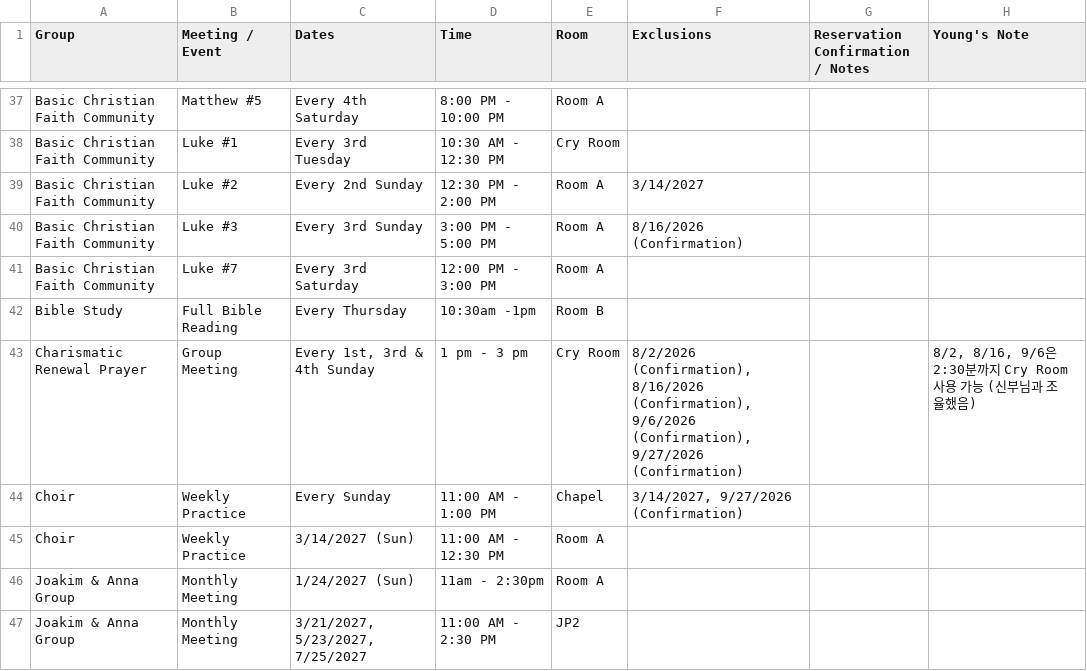
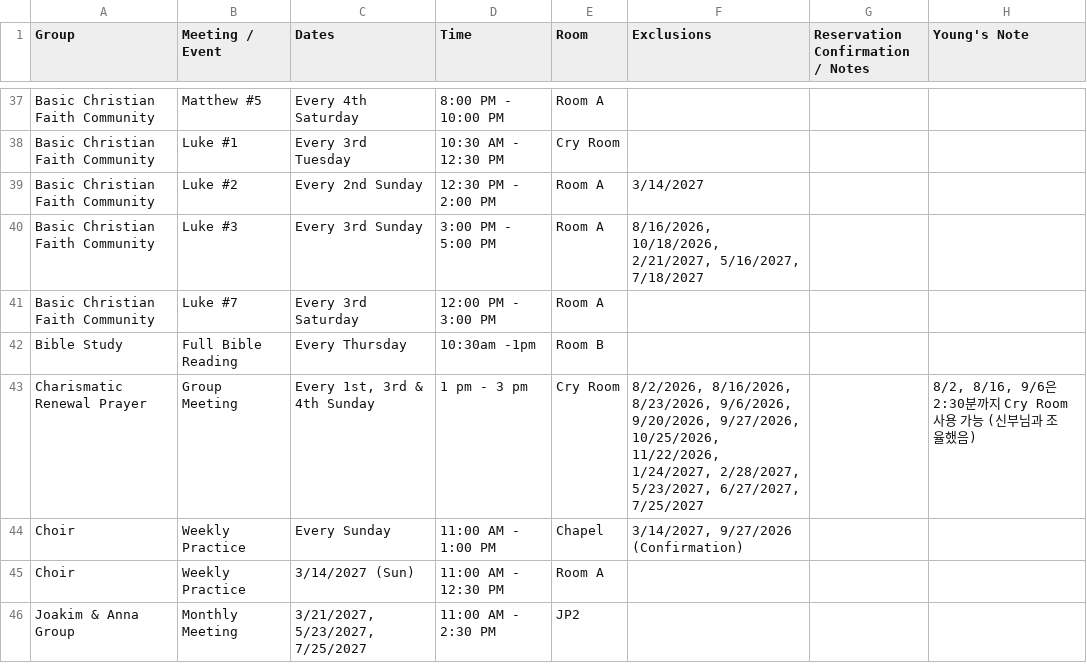
Before and after one commit to youngkjoo/ses-schedule, a CSV file: sheet_2026_2027.csv, drawn as a sheet; only a part is shown, gaps mark what is left out; the diff covers the shown part only.

Commit message:
Apply batch schedule updates and cancellations across 17 events

```diff
--- a/sheet_2026_2027.csv
+++ b/sheet_2026_2027.csv
@@ -51,9 +50,8 @@ Basic Christian Faith Community,Luke #1,Every 3rd Tuesday,10:30 AM - 12:30 PM,Cr
 Basic Christian Faith Community,Luke #2,Every 2nd Sunday,12:30 PM - 2:00 PM,Room A,3/14/2027,,,
-Basic Christian Faith Community,Luke #3,Every 3rd Sunday,3:00 PM - 5:00 PM,Room A,8/16/2026 (Confirmation) ,,,
+Basic Christian Faith Community,Luke #3,Every 3rd Sunday,3:00 PM - 5:00 PM,Room A,"8/16/2026, 10/18/2026, 2/21/2027, 5/16/2027, 7/18/2027",,,
 Basic Christian Faith Community,Luke #7,Every 3rd Saturday,12:00 PM - 3:00 PM,Room A,,,,
 Bible Study,Full Bible Reading,Every Thursday,10:30am -1pm,Room B,,,,
-Charismatic Renewal Prayer,Group Meeting,"Every 1st, 3rd & 4th Sunday",1 pm - 3 pm,Cry Room,"8/2/2026 (Confirmation), 8/16/2026 (Confirmation), 9/6/2026 (Confirmation), 9/27/2026 (Confirmation)",,"8/2, 8/16, 9/6은 2:30분까지 Cry Room 사용 가능 (신부님과 조율했음)",
+Charismatic Renewal Prayer,Group Meeting,"Every 1st, 3rd & 4th Sunday",1 pm - 3 pm,Cry Room,"8/2/2026, 8/16/2026, 8/23/2026, 9/6/2026, 9/20/2026, 9/27/2026, 10/25/2026, 11/22/2026, 1/24/2027, 2/28/2027, 5/23/2027, 6/27/2027, 7/25/2027",,"8/2, 8/16, 9/6은 2:30분까지 Cry Room 사용 가능 (신부님과 조율했음)",
 Choir,Weekly Practice,Every Sunday,11:00 AM - 1:00 PM,Chapel,"3/14/2027, 9/27/2026 (Confirmation)",,,
 Choir,Weekly Practice,3/14/2027 (Sun),11:00 AM - 12:30 PM,Room A,,,,
-Joakim & Anna Group,Monthly Meeting,1/24/2027 (Sun),11am - 2:30pm,Room A,,,,
 Joakim & Anna Group,Monthly Meeting,"3/21/2027, 5/23/2027, 7/25/2027",11:00 AM - 2:30 PM,JP2,,,,
```
Also changed, not shown: 1 added row, 2 removed rows and 11 edited cells elsewhere in this file, 1 other file.
